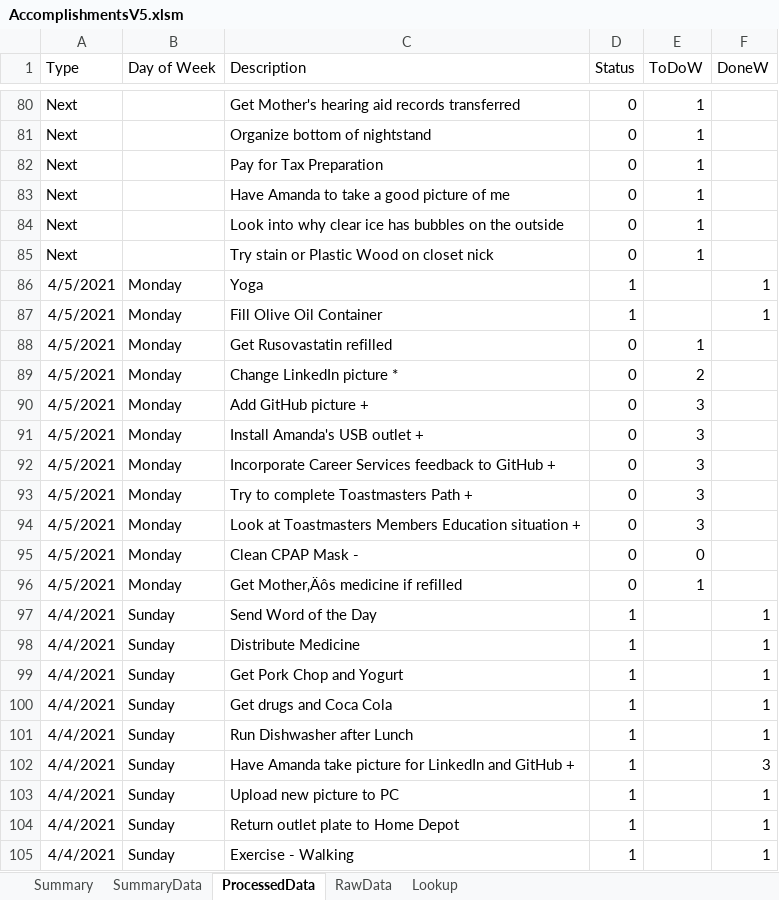
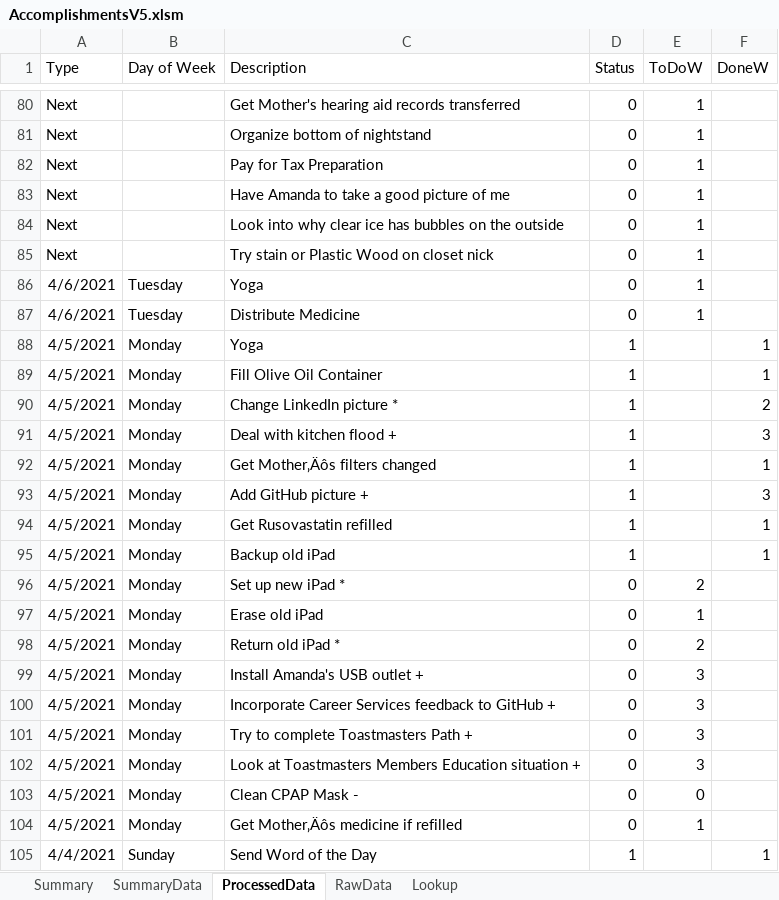
Before and after one commit to vflopez77/Accomplishments, an Excel workbook: AccomplishmentsV5.xlsm, sheet ProcessedData, drawn as a sheet; only a part is shown, gaps mark what is left out; the shorter side is filled out with more unchanged rows; values as stored, in another font and other column widths than the file's, no borders; addresses are those after the commit; the diff names each change by its address in the sheet, - before the commit and + after, or states it on an @@ line.

Commit message:
Update Accomplishments

```diff
--- a/AccomplishmentsV5.xlsm (sheet ProcessedData)
+++ b/AccomplishmentsV5.xlsm (sheet ProcessedData)
+row 86: 4/6/2021 | Tuesday | Yoga | 0 | 1
+row 87: 4/6/2021 | Tuesday | Distribute Medicine | 0 | 1
+row 90: 4/5/2021 | Monday | Change LinkedIn picture * | 1 |  | 2
+row 91: 4/5/2021 | Monday | Deal with kitchen flood + | 1 |  | 3
+row 92: 4/5/2021 | Monday | Get Mother‚Äôs filters changed | 1 |  | 1
+row 93: 4/5/2021 | Monday | Add GitHub picture + | 1 |  | 3
-D94 (Status): 0
+D94 (Status): 1
-E94 (ToDoW): 1
+E94 (ToDoW): (empty)
-F94 (DoneW): (empty)
+F94 (DoneW): 1
+row 95: 4/5/2021 | Monday | Backup old iPad | 1 |  | 1
-C96 (Description): Change LinkedIn picture *
+C96 (Description): Set up new iPad *
+row 97: 4/5/2021 | Monday | Erase old iPad | 0 | 1
-C98 (Description): Add GitHub picture +
+C98 (Description): Return old iPad *
-E98 (ToDoW): 3
+E98 (ToDoW): 2
```
Also changed, not shown: sheet RawData, 2 other files.
